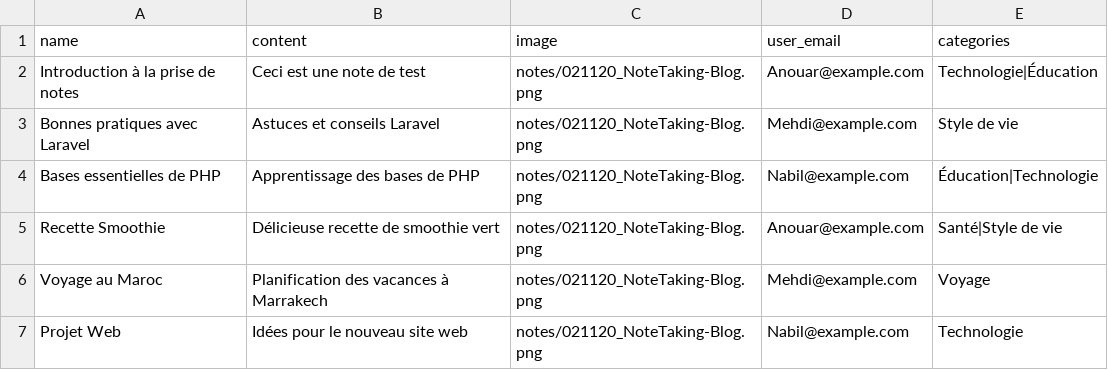
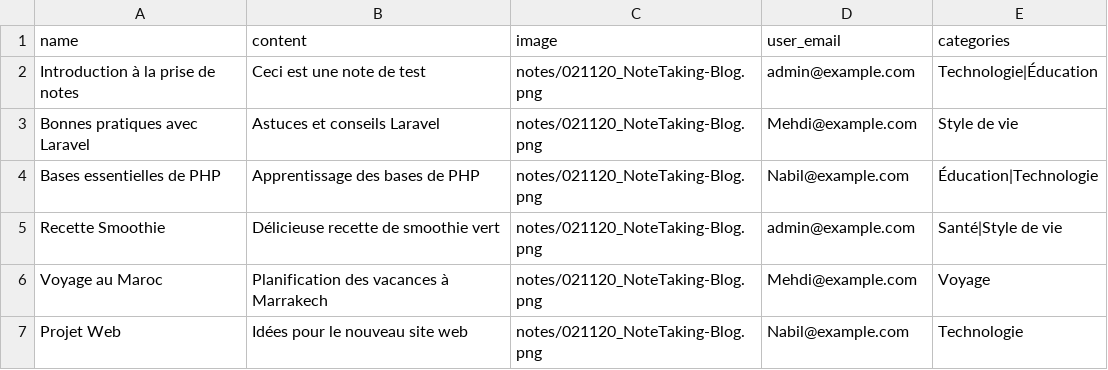
Before and after one commit to BENYEKHLEF-Anouar/Projet-technique, a CSV file: notepad/database/data/notes.csv, drawn as a sheet.

Commit message:
feat: Implement comprehensive note authorization using Laravel Gates, feature tests, and enhanced note service logic, alongside initial data.

```diff
--- a/notepad/database/data/notes.csv
+++ b/notepad/database/data/notes.csv
@@ -1,6 +1,6 @@
 name,content,image,user_email,categories
-Introduction à la prise de notes,Ceci est une note de test,notes/021120_NoteTaking-Blog.png,Anouar@example.com,Technologie|Éducation
+Introduction à la prise de notes,Ceci est une note de test,notes/021120_NoteTaking-Blog.png,admin@example.com,Technologie|Éducation
 Bonnes pratiques avec Laravel,Astuces et conseils Laravel,notes/021120_NoteTaking-Blog.png,Mehdi@example.com,Style de vie
 Bases essentielles de PHP,Apprentissage des bases de PHP,notes/021120_NoteTaking-Blog.png,Nabil@example.com,Éducation|Technologie
-Recette Smoothie,Délicieuse recette de smoothie vert,notes/021120_NoteTaking-Blog.png,Anouar@example.com,Santé|Style de vie
+Recette Smoothie,Délicieuse recette de smoothie vert,notes/021120_NoteTaking-Blog.png,admin@example.com,Santé|Style de vie
 Voyage au Maroc,Planification des vacances à Marrakech,notes/021120_NoteTaking-Blog.png,Mehdi@example.com,Voyage
```
Also changed, not shown: 5 other files.
